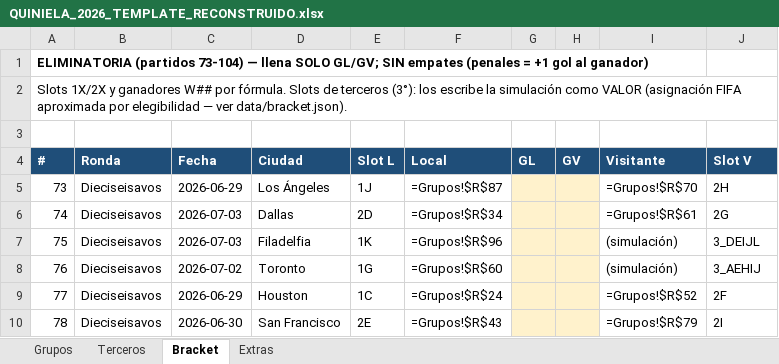
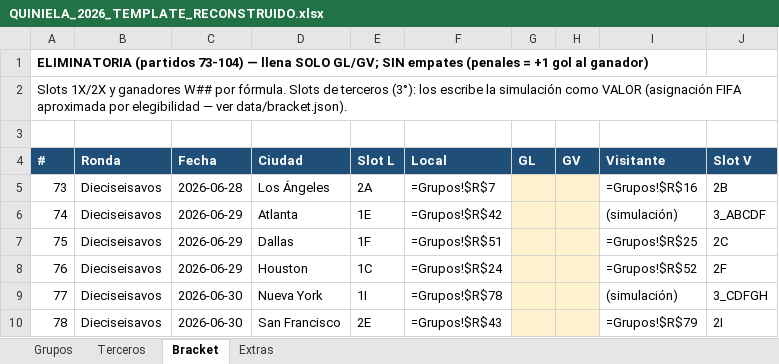
Before and after one commit to javiercamarapp/javiercamarapp, an Excel workbook: QUINIELA_2026_TEMPLATE_RECONSTRUIDO.xlsx, sheet Bracket, drawn as a sheet; only a part is shown; values as stored, in another font and other column widths than the file's, no borders; formulas without a stored value are shown as written; the diff covers the shown part only; the diff names each change by its address in the sheet, - before the commit and + after, or states it on an @@ line.

```diff
--- a/QUINIELA_2026_TEMPLATE_RECONSTRUIDO.xlsx (sheet Bracket)
+++ b/QUINIELA_2026_TEMPLATE_RECONSTRUIDO.xlsx (sheet Bracket)
-C5 (Fecha): 2026-06-29
+C5 (Fecha): 2026-06-28
-E5 (Slot L): 1J
+E5 (Slot L): 2A
-F5 (Local): =Grupos!$R$87
+F5 (Local): =Grupos!$R$7
-I5 (Visitante): =Grupos!$R$70
+I5 (Visitante): =Grupos!$R$16
-J5 (Slot V): 2H
+J5 (Slot V): 2B
-C6:C7 (Fecha): 2026-07-03
+C6:C7 (Fecha): 2026-06-29
-D6 (Ciudad): Dallas
+D6 (Ciudad): Atlanta
-E6 (Slot L): 2D
+E6 (Slot L): 1E
-F6 (Local): =Grupos!$R$34
+F6 (Local): =Grupos!$R$42
-I6 (Visitante): =Grupos!$R$61
+I6 (Visitante): (simulación)
-J6 (Slot V): 2G
+J6 (Slot V): 3_ABCDF
-D7 (Ciudad): Filadelfia
+D7 (Ciudad): Dallas
-E7 (Slot L): 1K
+E7 (Slot L): 1F
-F7 (Local): =Grupos!$R$96
+F7 (Local): =Grupos!$R$51
-I7 (Visitante): (simulación)
+I7 (Visitante): =Grupos!$R$25
-J7 (Slot V): 3_DEIJL
+J7 (Slot V): 2C
-C8 (Fecha): 2026-07-02
+C8 (Fecha): 2026-06-29
-D8 (Ciudad): Toronto
+D8 (Ciudad): Houston
-E8 (Slot L): 1G
+E8 (Slot L): 1C
-F8 (Local): =Grupos!$R$60
+F8 (Local): =Grupos!$R$24
-I8 (Visitante): (simulación)
+I8 (Visitante): =Grupos!$R$52
-J8 (Slot V): 3_AEHIJ
+J8 (Slot V): 2F
-C9 (Fecha): 2026-06-29
+C9 (Fecha): 2026-06-30
-D9 (Ciudad): Houston
+D9 (Ciudad): Nueva York
-E9 (Slot L): 1C
+E9 (Slot L): 1I
-F9 (Local): =Grupos!$R$24
+F9 (Local): =Grupos!$R$78
-I9 (Visitante): =Grupos!$R$52
+I9 (Visitante): (simulación)
-J9 (Slot V): 2F
+J9 (Slot V): 3_CDFGH
```
Also changed, not shown: 105 edited cells elsewhere in this sheet, entregables/QUINIELA_2026_JAVIER_FINAL.xlsx, 3 other files.
